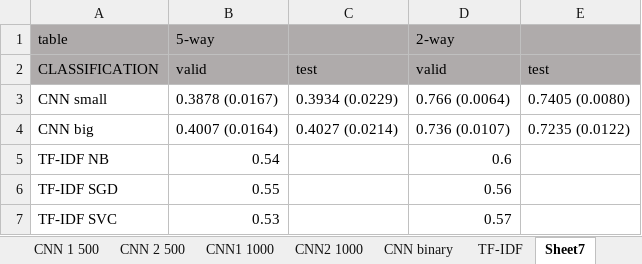
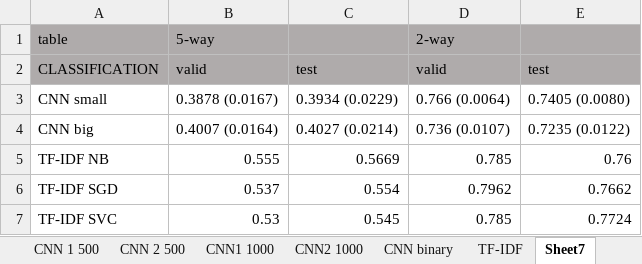
Before and after one commit to maitetaboada/fake_news, an Excel workbook: data/buzzfeed-debunk-combined/visualization.xlsx, sheet Sheet7, drawn as a sheet; values as stored, in another font and other column widths than the file's, no borders; the diff names each change by its address in the sheet, - before the commit and + after, or states it on an @@ line.

Commit message:
last before final binary results

```diff
--- a/data/buzzfeed-debunk-combined/visualization.xlsx (sheet Sheet7)
+++ b/data/buzzfeed-debunk-combined/visualization.xlsx (sheet Sheet7)
-B5: 0.54
+B5: 0.555
-C5: (empty)
+C5: 0.5669
-D5: 0.6
+D5: 0.785
-E5: (empty)
+E5: 0.76
-B6: 0.55
+B6: 0.537
-C6: (empty)
+C6: 0.554
-D6: 0.56
+D6: 0.7962
-E6: (empty)
+E6: 0.7662
-C7: (empty)
+C7: 0.545
-D7: 0.57
+D7: 0.785
-E7: (empty)
+E7: 0.7724
```
Also changed, not shown: charts or pictures.
